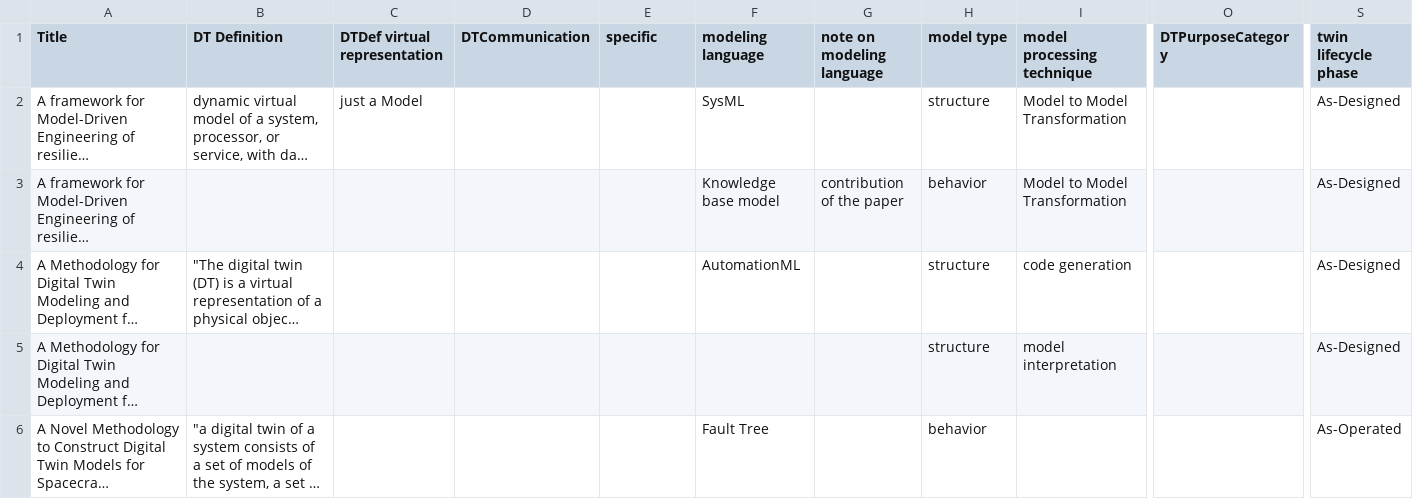
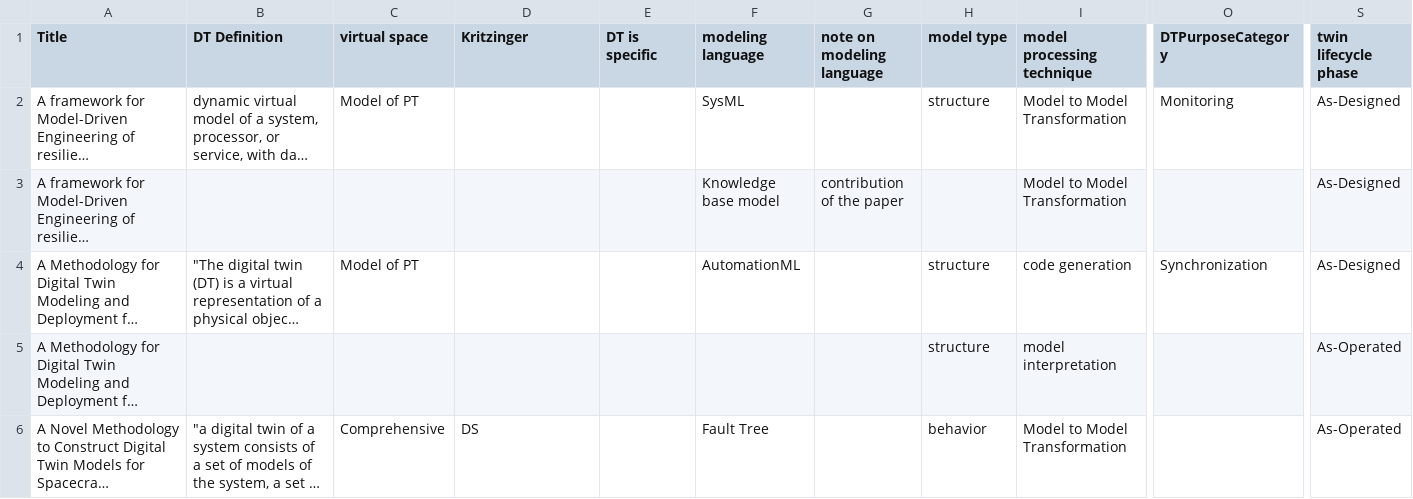
Before and after one commit to cdl-mint/mde4dts, a CSV file: data/extraction consolidation results_V0_1.csv, drawn as a sheet; only a part is shown, gaps mark what is left out; long unchanged cells end in …; the diff covers the shown part only; the diff names each change by its address in the sheet, - before the commit and + after, or states it on an @@ line.

```diff
--- a/data/extraction consolidation results_V0_1.csv
+++ b/data/extraction consolidation results_V0_1.csv
-C1: DTDef virtual representation
+C1: virtual space
-D1: DTCommunication
+D1: Kritzinger
-E1: specific
+E1: DT is specific
-C2 (virtual space): just a Model
+C2 (virtual space): Model of PT
-O2 (DTPurposeCategory): (empty)
+O2 (DTPurposeCategory): Monitoring
-H3 (model type): behavior
+H3 (model type): (empty)
-C4 (virtual space): (empty)
+C4 (virtual space): Model of PT
-O4 (DTPurposeCategory): (empty)
+O4 (DTPurposeCategory): Synchronization
-S5 (twin lifecycle phase): As-Designed
+S5 (twin lifecycle phase): As-Operated
-C6 (virtual space): (empty)
+C6 (virtual space): Comprehensive
-D6 (Kritzinger): (empty)
+D6 (Kritzinger): DS
-I6 (model processing technique): (empty)
+I6 (model processing technique): Model to Model Transformation
```
Also changed, not shown: 6 removed rows and 93 edited cells elsewhere in this file, 1 other file.
